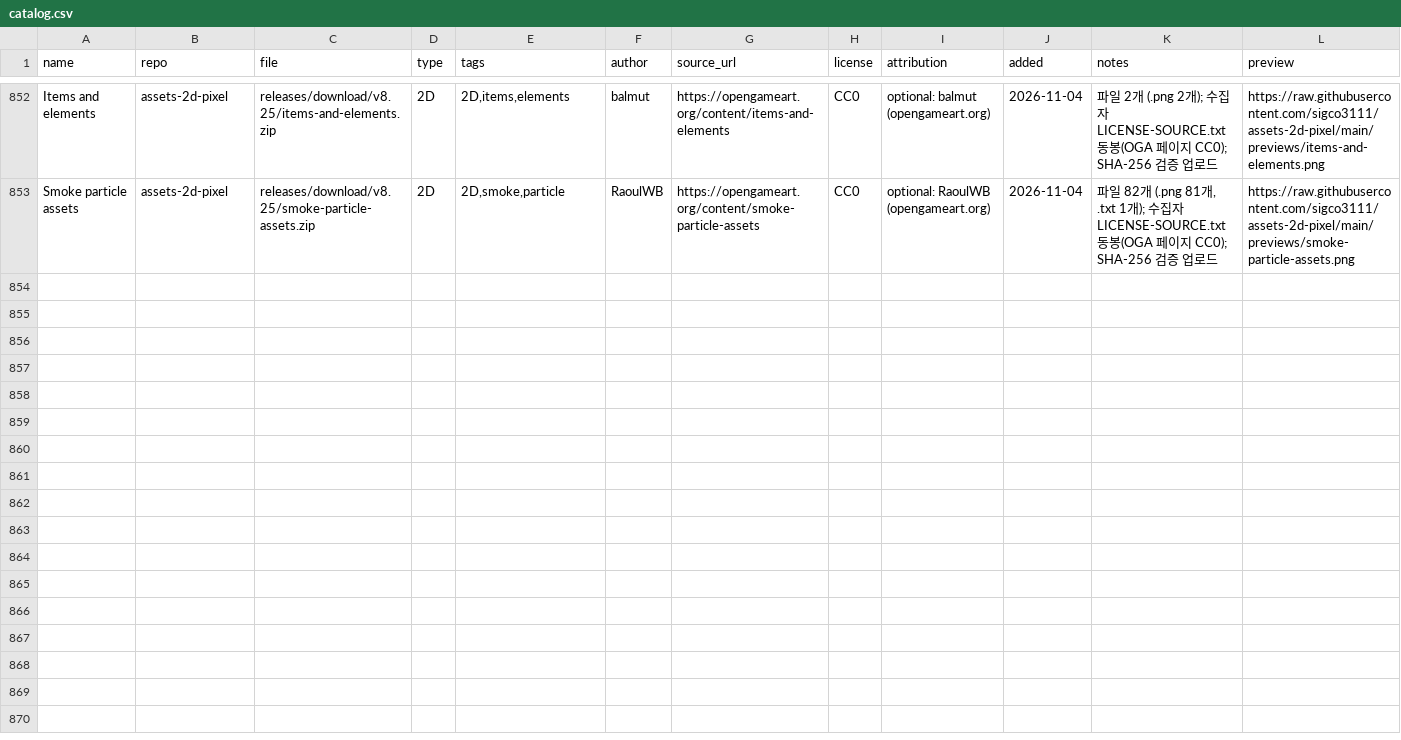
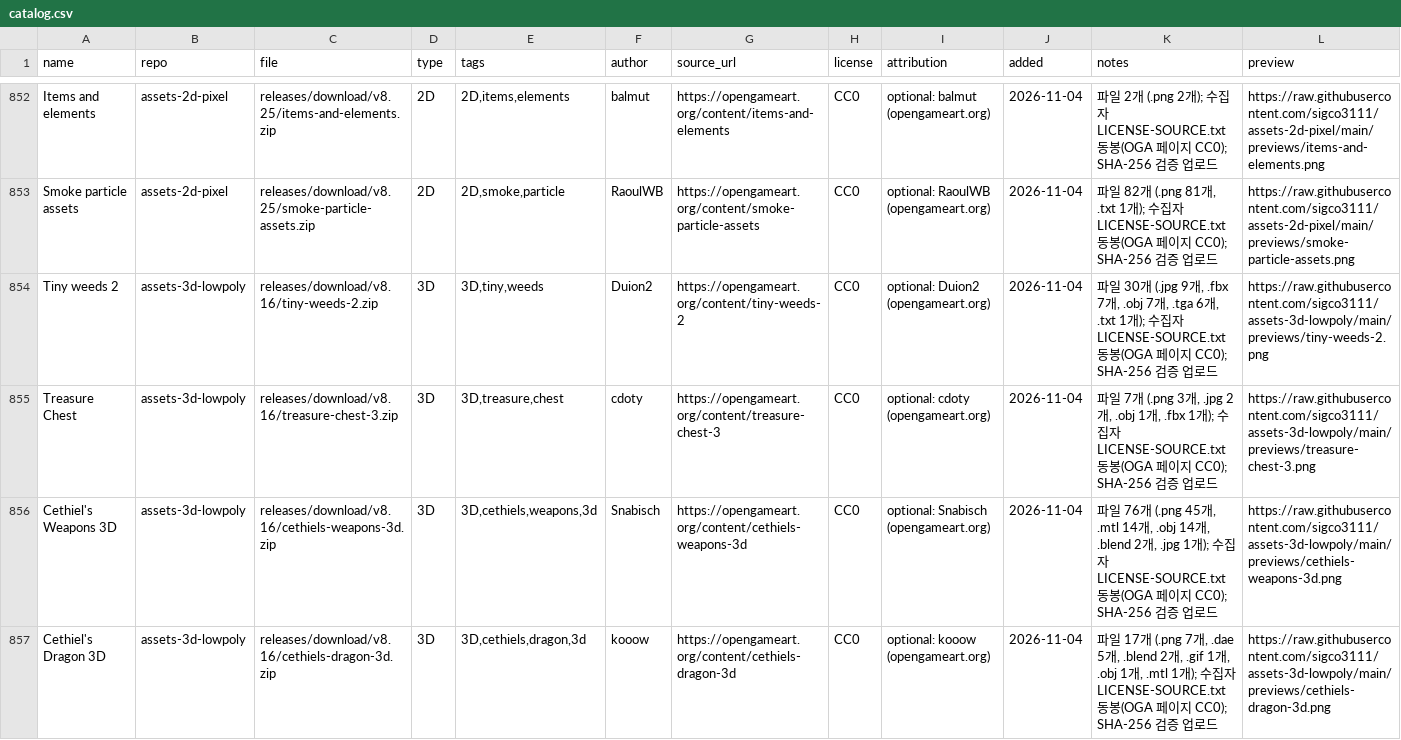
Before and after one commit to dwhavi/game-asset-catalog, a CSV file: catalog.csv, drawn as a sheet; only a part is shown, gaps mark what is left out; rows hold the shown columns only; the diff covers the shown part only; the diff names each change by its address in the sheet, - before the commit and + after, or states it on an @@ line.

Commit message:
catalog: +8팩 (assets-3d-lowpoly v8.16)

```diff
--- a/catalog.csv
+++ b/catalog.csv
+row 854: Tiny weeds 2 | assets-3d-lowpoly | releases/download/v8.16/tiny-weeds-2.zip | 3D | 3D,tiny,weeds | Duion2 | https://opengameart.org/content/tiny-weeds-2 | CC0 | optional: Duion2 (opengameart.org) | 2026-11-04 | 파일 30개 (.jpg 9개, .fbx 7개, .obj 7개, .tga 6개, .txt 1개); 수집자 LICENSE-SOURCE.txt 동봉(OGA 페이지 CC0); SHA-256 검증 업로드 | https://raw.githubusercontent.com/sigco3111/assets-3d-lowpoly/main/previews/tiny-weeds-2.png
+row 855: Treasure Chest | assets-3d-lowpoly | releases/download/v8.16/treasure-chest-3.zip | 3D | 3D,treasure,chest | cdoty | https://opengameart.org/content/treasure-chest-3 | CC0 | optional: cdoty (opengameart.org) | 2026-11-04 | 파일 7개 (.png 3개, .jpg 2개, .obj 1개, .fbx 1개); 수집자 LICENSE-SOURCE.txt 동봉(OGA 페이지 CC0); SHA-256 검증 업로드 | https://raw.githubusercontent.com/sigco3111/assets-3d-lowpoly/main/previews/treasure-chest-3.png
+row 856: Cethiel's Weapons 3D | assets-3d-lowpoly | releases/download/v8.16/cethiels-weapons-3d.zip | 3D | 3D,cethiels,weapons,3d | Snabisch | https://opengameart.org/content/cethiels-weapons-3d | CC0 | optional: Snabisch (opengameart.org) | 2026-11-04 | 파일 76개 (.png 45개, .mtl 14개, .obj 14개, .blend 2개, .jpg 1개); 수집자 LICENSE-SOURCE.txt 동봉(OGA 페이지 CC0); SHA-256 검증 업로드 | https://raw.githubusercontent.com/sigco3111/assets-3d-lowpoly/main/previews/cethiels-weapons-3d.png
+row 857: Cethiel's Dragon 3D | assets-3d-lowpoly | releases/download/v8.16/cethiels-dragon-3d.zip | 3D | 3D,cethiels,dragon,3d | kooow | https://opengameart.org/content/cethiels-dragon-3d | CC0 | optional: kooow (opengameart.org) | 2026-11-04 | 파일 17개 (.png 7개, .dae 5개, .blend 2개, .gif 1개, .obj 1개, .mtl 1개); 수집자 LICENSE-SOURCE.txt 동봉(OGA 페이지 CC0); SHA-256 검증 업로드 | https://raw.githubusercontent.com/sigco3111/assets-3d-lowpoly/main/previews/cethiels-dragon-3d.png
```
Also changed, not shown: 4 added rows elsewhere in this file.
